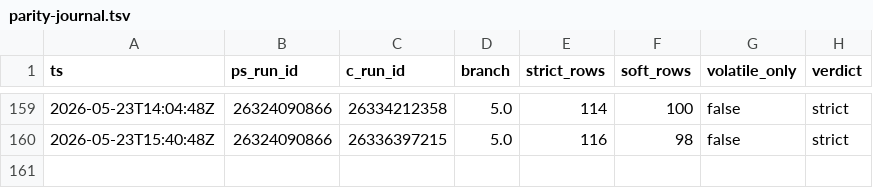
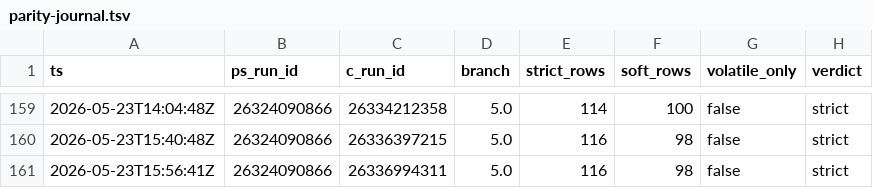
Before and after one commit to dcasota/photonos-scripts, a TSV file: photonos-package-report/photonos-package-report/tools/parity-journal.tsv, drawn as a sheet; only a part is shown, gaps mark what is left out.

```diff
--- a/photonos-package-report/photonos-package-report/tools/parity-journal.tsv
+++ b/photonos-package-report/photonos-package-report/tools/parity-journal.tsv
@@ -160 +160,2 @@ ts	ps_run_id	c_run_id	branch	strict_rows	soft_rows	volatile_only	verdict
 2026-05-23T15:40:48Z	26324090866	26336397215	5.0	116	98	false	strict
+2026-05-23T15:56:41Z	26324090866	26336994311	5.0	116	98	false	strict
```
